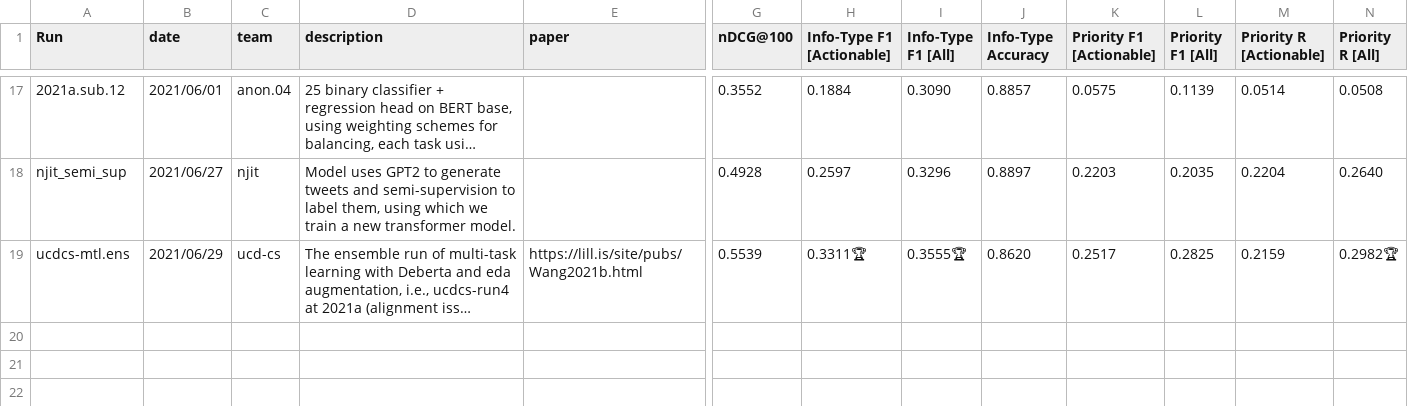
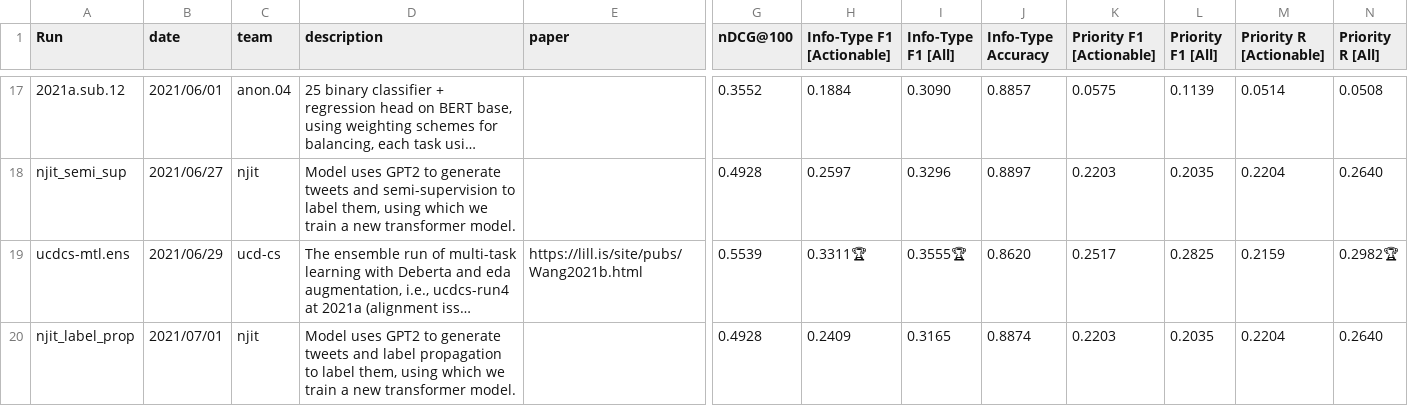
Before and after one commit to trecis/trecis.github.io, a CSV file: leaderboard/leaderboard.csv, drawn as a sheet; only a part is shown, gaps mark what is left out; long unchanged cells end in …; rows hold the shown columns only; the diff names each change by its address in the sheet, - before the commit and + after, or states it on an @@ line.

Commit message:
Added 20210701-njit-label.prop to leaderboard

```diff
--- a/leaderboard/leaderboard.csv
+++ b/leaderboard/leaderboard.csv
+row 20: njit_label_prop | 2021/07/01 | njit | Model uses GPT2 to generate tweets and label propagation to label them, using which we train a new transformer model. |  | 0.4928 | 0.2409 | 0.3165 | 0.8874 | 0.2203 | 0.2035 | 0.2204 | 0.2640
```
Also changed, not shown: 6 other files.
